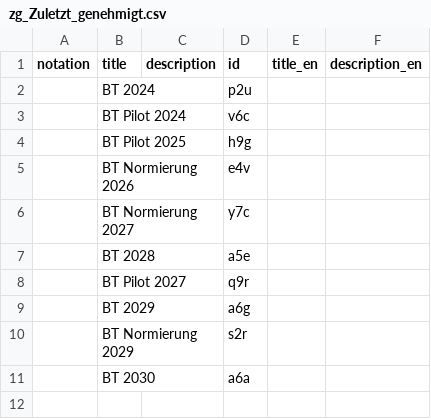
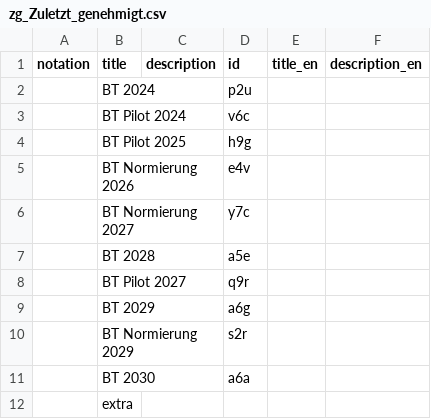
Before and after one commit to iqb-vocabs/v37, a CSV file: csv/zg_Zuletzt_genehmigt.csv, drawn as a sheet.

```diff
--- a/csv/zg_Zuletzt_genehmigt.csv
+++ b/csv/zg_Zuletzt_genehmigt.csv
@@ -11 +11,2 @@
 "","BT 2030","","a6a",,
+,extra,,,,
```
Also changed, not shown: 1 other file.
